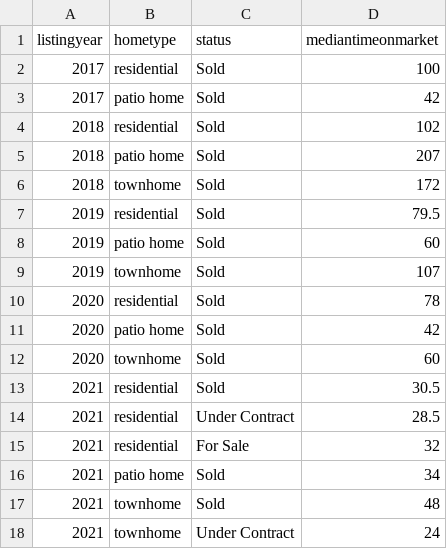
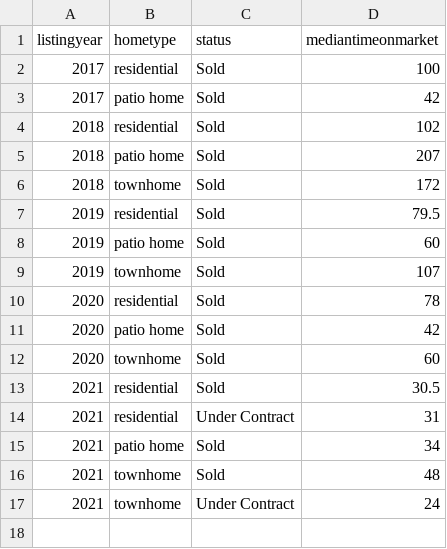
Before and after one commit to robhanssen/glenlake-homesales-old, a CSV file: data/median-time-on-market.csv, drawn as a sheet.

```diff
--- a/data/median-time-on-market.csv
+++ b/data/median-time-on-market.csv
@@ -13,4 +13,3 @@ listingyear,hometype,status,mediantimeonmarket
 2021,residential,Sold,30.5
-2021,residential,Under Contract,28.5
-2021,residential,For Sale,32
+2021,residential,Under Contract,31
 2021,patio home,Sold,34
```
Also changed, not shown: data/homesales_processeddata.csv, data/listing-overview-by-year.csv, 15 other files.
